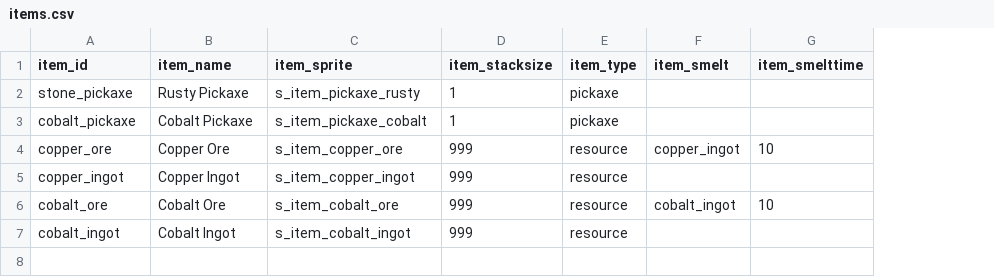
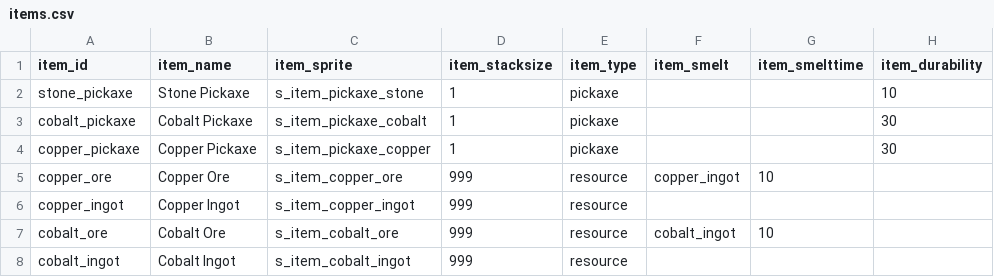
Before and after one commit to minimanx00/caverns-game, a CSV file: datafiles/items.csv, drawn as a sheet; addresses are those after the commit; the diff names each change by its address in the sheet, - before the commit and + after, or states it on an @@ line.

```diff
--- a/datafiles/items.csv
+++ b/datafiles/items.csv
+column H (item_durability), rows 2-3: 10 | 30
-B2 (item_name): Rusty Pickaxe
+B2 (item_name): Stone Pickaxe
-C2 (item_sprite): s_item_pickaxe_rusty
+C2 (item_sprite): s_item_pickaxe_stone
+row 4: copper_pickaxe | Copper Pickaxe | s_item_pickaxe_copper | 1 | pickaxe |  |  | 30
```
Also changed, not shown: 14 other files.
